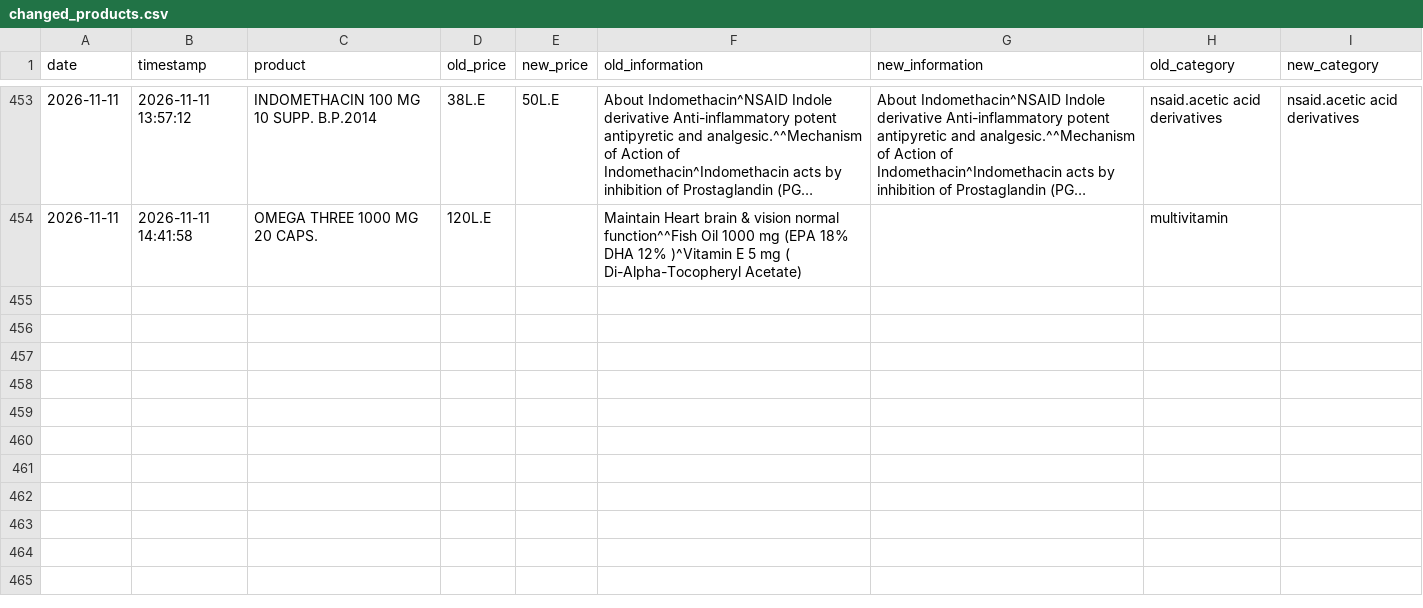
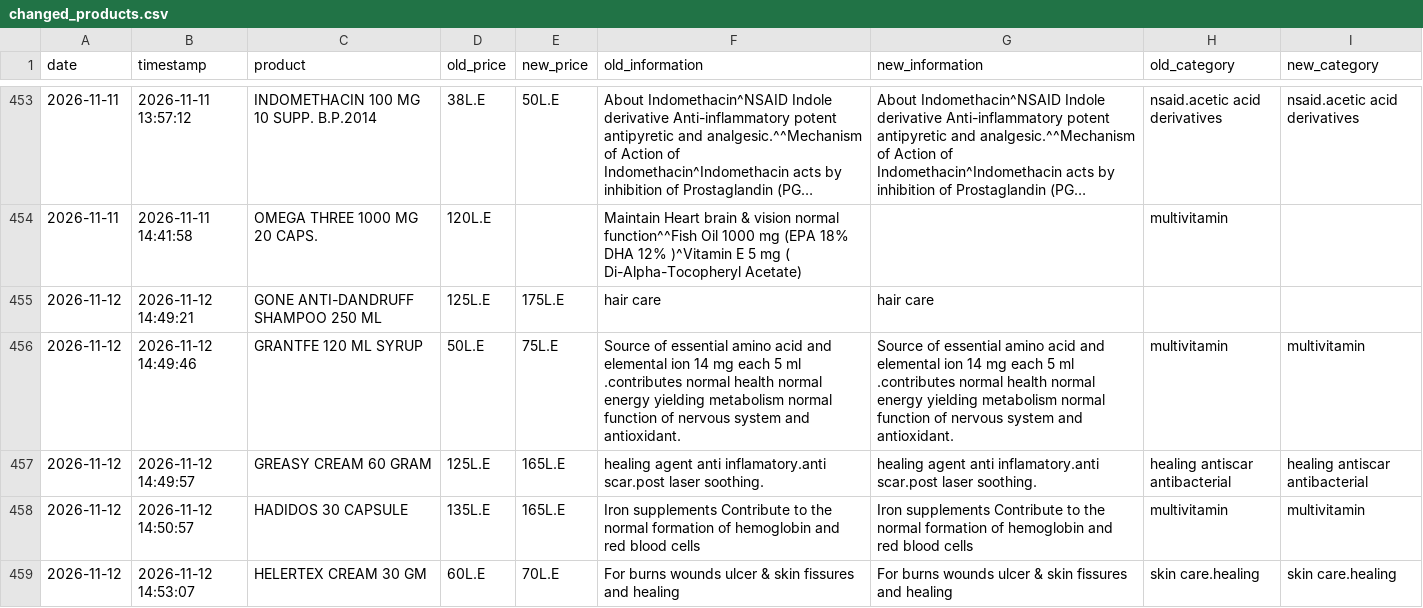
Before and after one commit to abdelmaksoud-ph/EgyptMeds, a CSV file: eg_drugs_data/changed_products.csv, drawn as a sheet; only a part is shown, gaps mark what is left out; long unchanged cells end in …; the diff covers the shown part only.

```diff
--- a/eg_drugs_data/changed_products.csv
+++ b/eg_drugs_data/changed_products.csv
@@ -454 +454,6 @@
 2026-11-11,2026-11-11 14:41:58,OMEGA THREE 1000 MG 20 CAPS.,120L.E,,Maintain Heart brain & vision normal function^^Fish Oil 1000 mg (EPA 18% DHA 12% )^Vitamin E 5 mg ( Di-Alpha-Tocopheryl Acetate),,multivitamin,
+2026-11-12,2026-11-12 14:49:21,GONE ANTI-DANDRUFF SHAMPOO 250 ML,125L.E,175L.E,hair care,hair care,,
+2026-11-12,2026-11-12 14:49:46,GRANTFE 120 ML SYRUP,50L.E,75L.E,Source of essential amino acid and elemental ion 14 mg each 5 ml .contributes normal health normal energy yielding metabolism normal function of nervous system and antioxidant.,Source of essential amino acid and elemental ion 14 mg each 5 ml .contributes normal health normal energy yielding metabolism normal function of nervous system and antioxidant.,multivitamin,multivitamin
+2026-11-12,2026-11-12 14:49:57,GREASY CREAM 60 GRAM,125L.E,165L.E,healing agent anti inflamatory.anti scar.post laser soothing.,healing agent anti inflamatory.anti scar.post laser soothing.,healing antiscar antibacterial,healing antiscar antibacterial
+2026-11-12,2026-11-12 14:50:57,HADIDOS 30 CAPSULE,135L.E,165L.E,Iron supplements Contribute to the normal formation of hemoglobin and red blood cells,Iron supplements Contribute to the normal formation of hemoglobin and red blood cells,multivitamin,multivitamin
+2026-11-12,2026-11-12 14:53:07,HELERTEX CREAM 30 GM,60L.E,70L.E,For burns wounds ulcer & skin fissures and healing,For burns wounds ulcer & skin fissures and healing,skin care.healing,skin care.healing
```
Also changed, not shown: 5 added rows elsewhere in this file, eg_drugs_data/new_products.csv, eg_drugs_data/price_history.csv, 3 other files.
